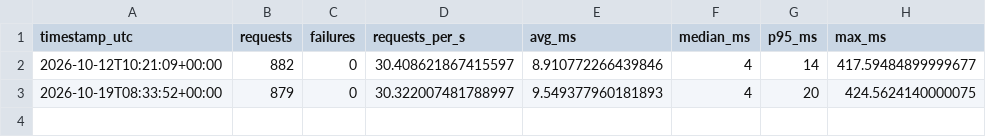
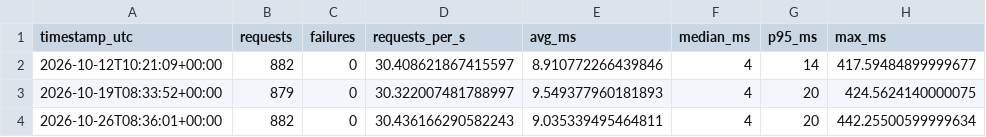
Before and after one commit to Elijah-Lin-Dancer/cinerec, a CSV file: reports/loadtest_trend.csv, drawn as a sheet; the diff names each change by its address in the sheet, - before the commit and + after, or states it on an @@ line.

```diff
--- a/reports/loadtest_trend.csv
+++ b/reports/loadtest_trend.csv
+row 4: 2026-10-26T08:36:01+00:00 | 882 | 0 | 30.436166290582243 | 9.035339495464811 | 4 | 20 | 442.25500599999634
```
